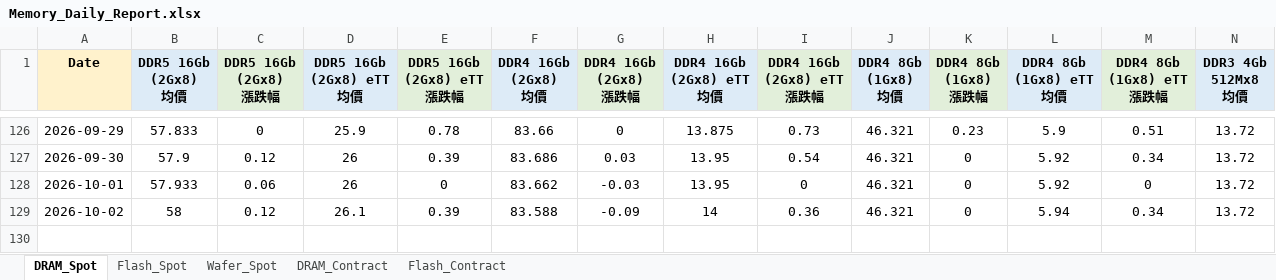
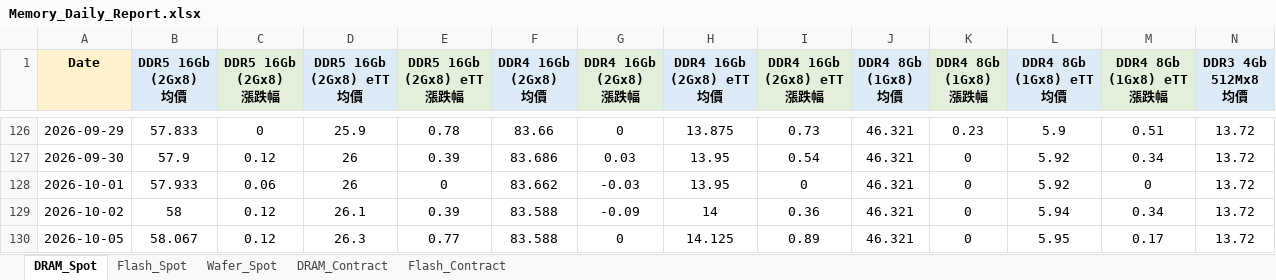
Before and after one commit to k24228155-png/memory-price-bot, an Excel workbook: Memory_Daily_Report.xlsx, sheet DRAM_Spot, drawn as a sheet; only a part is shown, gaps mark what is left out; values as stored, in another font and other column widths than the file's, no borders; rows hold the shown columns only; the diff names each change by its address in the sheet, - before the commit and + after, or states it on an @@ line.

```diff
--- a/Memory_Daily_Report.xlsx (sheet DRAM_Spot)
+++ b/Memory_Daily_Report.xlsx (sheet DRAM_Spot)
+row 130: 2026-10-05 | 58.067 | 0.12 | 26.3 | 0.77 | 83.588 | 0 | 14.125 | 0.89 | 46.321 | 0 | 5.95 | 0.17 | 13.72
```
Also changed, not shown: sheet DRAM_Contract, sheet Flash_Spot, sheet Wafer_Spot, sheet Flash_Contract, 5 other files.
